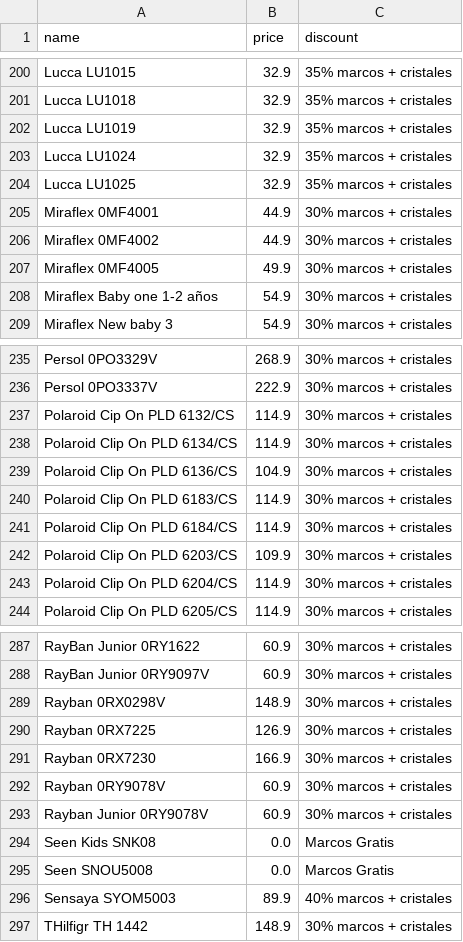
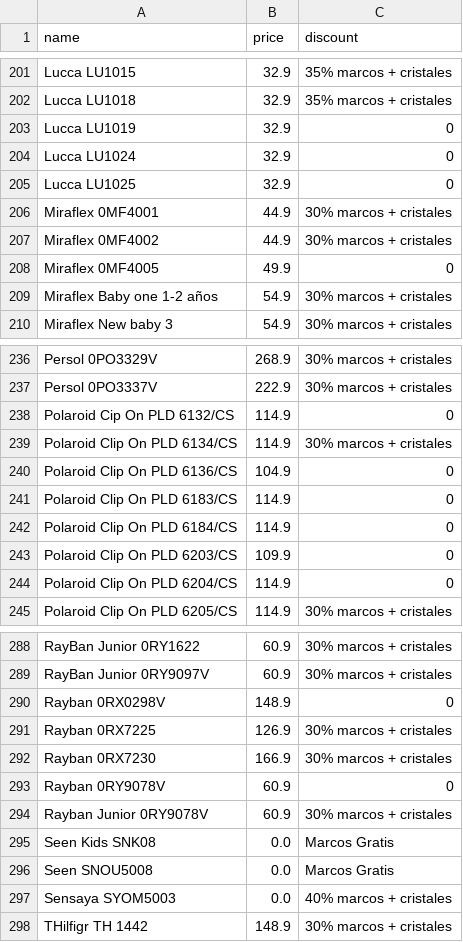
Before and after one commit to clementesepulveda/ryk_scraper, a CSV file: daily/24_02_01.csv, drawn as a sheet; only a part is shown, gaps mark what is left out; the diff covers the shown part only.

```diff
--- a/daily/24_02_01.csv
+++ b/daily/24_02_01.csv
@@ -201,8 +202,8 @@ Lucca LU1015,32.9,35% marcos + cristales
 Lucca LU1018,32.9,35% marcos + cristales
-Lucca LU1019,32.9,35% marcos + cristales
-Lucca LU1024,32.9,35% marcos + cristales
-Lucca LU1025,32.9,35% marcos + cristales
+Lucca LU1019,32.9,0
+Lucca LU1024,32.9,0
+Lucca LU1025,32.9,0
 Miraflex 0MF4001,44.9,30% marcos + cristales
 Miraflex 0MF4002,44.9,30% marcos + cristales
-Miraflex 0MF4005,49.9,30% marcos + cristales
+Miraflex 0MF4005,49.9,0
 Miraflex Baby one 1-2 años,54.9,30% marcos + cristales
@@ -236,9 +237,9 @@ Persol 0PO3329V,268.9,30% marcos + cristales
 Persol 0PO3337V,222.9,30% marcos + cristales
-Polaroid Cip On PLD 6132/CS,114.9,30% marcos + cristales
+Polaroid Cip On PLD 6132/CS,114.9,0
 Polaroid Clip On PLD 6134/CS,114.9,30% marcos + cristales
-Polaroid Clip On PLD 6136/CS,104.9,30% marcos + cristales
-Polaroid Clip On PLD 6183/CS,114.9,30% marcos + cristales
-Polaroid Clip On PLD 6184/CS,114.9,30% marcos + cristales
-Polaroid Clip On PLD 6203/CS,109.9,30% marcos + cristales
-Polaroid Clip On PLD 6204/CS,114.9,30% marcos + cristales
+Polaroid Clip On PLD 6136/CS,104.9,0
+Polaroid Clip On PLD 6183/CS,114.9,0
+Polaroid Clip On PLD 6184/CS,114.9,0
+Polaroid Clip On PLD 6203/CS,109.9,0
+Polaroid Clip On PLD 6204/CS,114.9,0
 Polaroid Clip On PLD 6205/CS,114.9,30% marcos + cristales
@@ -288,6 +289,6 @@ RayBan Junior 0RY1622,60.9,30% marcos + cristales
 RayBan Junior 0RY9097V,60.9,30% marcos + cristales
-Rayban 0RX0298V,148.9,30% marcos + cristales
+Rayban 0RX0298V,148.9,0
 Rayban 0RX7225,126.9,30% marcos + cristales
 Rayban 0RX7230,166.9,30% marcos + cristales
-Rayban 0RY9078V,60.9,30% marcos + cristales
+Rayban 0RY9078V,60.9,0
 Rayban Junior 0RY9078V,60.9,30% marcos + cristales
@@ -295,3 +296,3 @@ Seen Kids SNK08,0.0,Marcos Gratis
 Seen SNOU5008,0.0,Marcos Gratis
-Sensaya SYOM5003,89.9,40% marcos + cristales
+Sensaya SYOM5003,0.0,40% marcos + cristales
 THilfigr TH 1442,148.9,30% marcos + cristales
```
Also changed, not shown: 1 added row and 25 edited cells elsewhere in this file, 1 other file.
